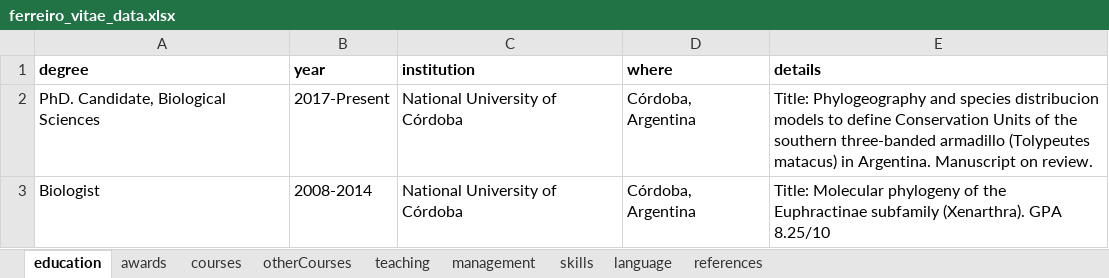
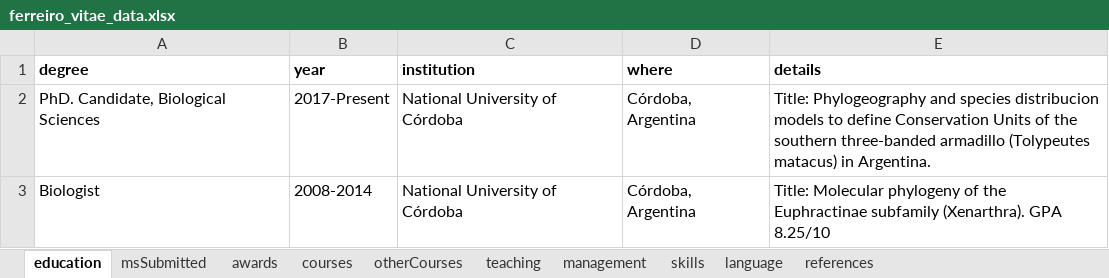
Before and after one commit to aleferreiro/My_CV, an Excel workbook: ferreiro_vitae_data.xlsx, sheet education, drawn as a sheet; values as stored, in another font and other column widths than the file's, no borders; the diff names each change by its address in the sheet, - before the commit and + after, or states it on an @@ line.

```diff
--- a/ferreiro_vitae_data.xlsx (sheet education)
+++ b/ferreiro_vitae_data.xlsx (sheet education)
+sheet tab: msSubmitted
-E2 (details): …in Argentina. Manuscript on review.
+E2 (details): …in Argentina.
```
Also changed, not shown: 6 other files.
